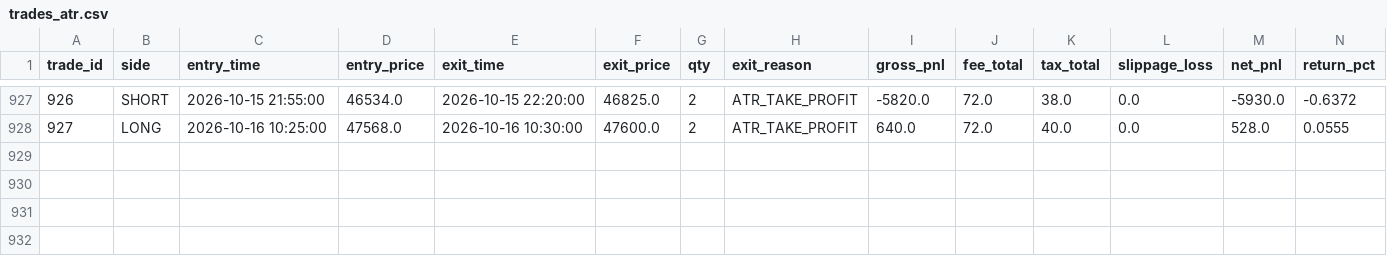
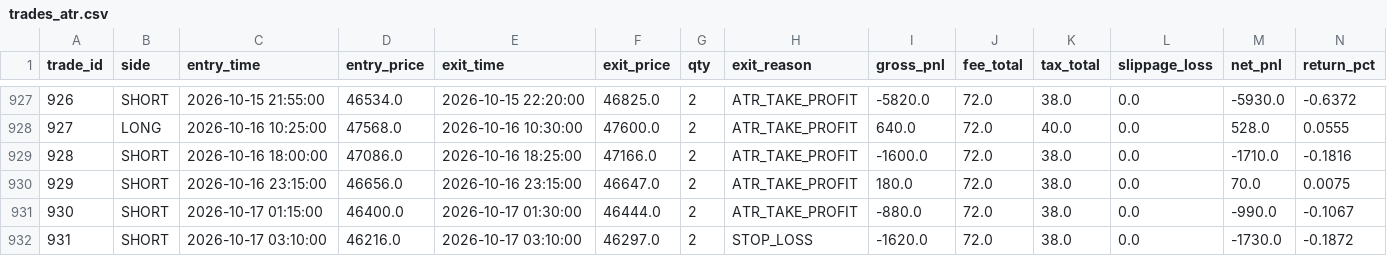
Before and after one commit to nyps1/TMF_strategy, a CSV file: trades_atr.csv, drawn as a sheet; only a part is shown, gaps mark what is left out; rows hold the shown columns only; the diff names each change by its address in the sheet, - before the commit and + after, or states it on an @@ line.

```diff
--- a/trades_atr.csv
+++ b/trades_atr.csv
+row 929: 928 | SHORT | 2026-10-16 18:00:00 | 47086.0 | 2026-10-16 18:25:00 | 47166.0 | 2 | ATR_TAKE_PROFIT | -1600.0 | 72.0 | 38.0 | 0.0 | -1710.0 | -0.1816
+row 930: 929 | SHORT | 2026-10-16 23:15:00 | 46656.0 | 2026-10-16 23:15:00 | 46647.0 | 2 | ATR_TAKE_PROFIT | 180.0 | 72.0 | 38.0 | 0.0 | 70.0 | 0.0075
+row 931: 930 | SHORT | 2026-10-17 01:15:00 | 46400.0 | 2026-10-17 01:30:00 | 46444.0 | 2 | ATR_TAKE_PROFIT | -880.0 | 72.0 | 38.0 | 0.0 | -990.0 | -0.1067
+row 932: 931 | SHORT | 2026-10-17 03:10:00 | 46216.0 | 2026-10-17 03:10:00 | 46297.0 | 2 | STOP_LOSS | -1620.0 | 72.0 | 38.0 | 0.0 | -1730.0 | -0.1872
```
Also changed, not shown: 9 other files.
